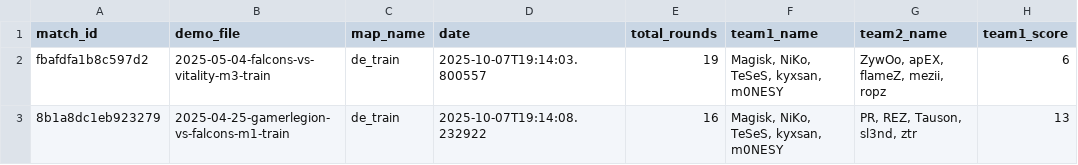
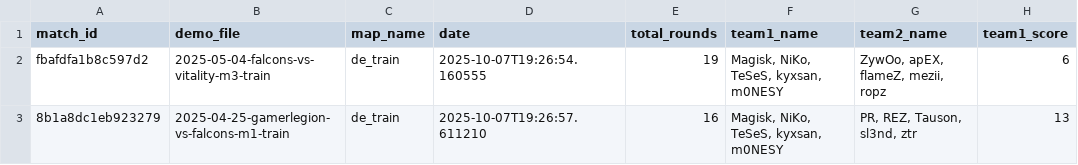
Before and after one commit to MinghanFan/CSML, a CSV file: clean_dataset/matches.csv, drawn as a sheet; only a part is shown; the diff names each change by its address in the sheet, - before the commit and + after, or states it on an @@ line.

```diff
--- a/clean_dataset/matches.csv
+++ b/clean_dataset/matches.csv
-D2 (date): 2025-10-07T19:14:03.800557
+D2 (date): 2025-10-07T19:26:54.160555
-D3 (date): 2025-10-07T19:14:08.232922
+D3 (date): 2025-10-07T19:26:57.611210
```
Also changed, not shown: clean_dataset/match_players.csv, clean_dataset/players.csv, 7 other files.
